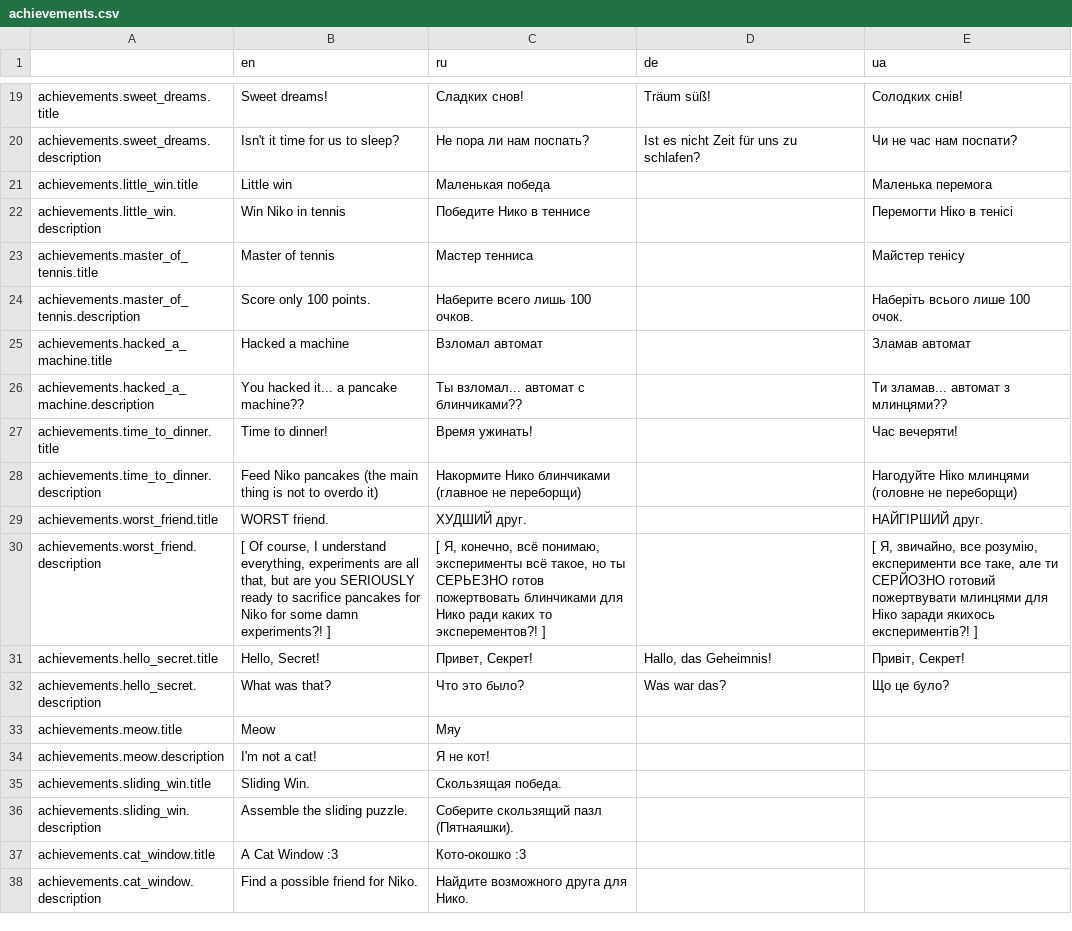
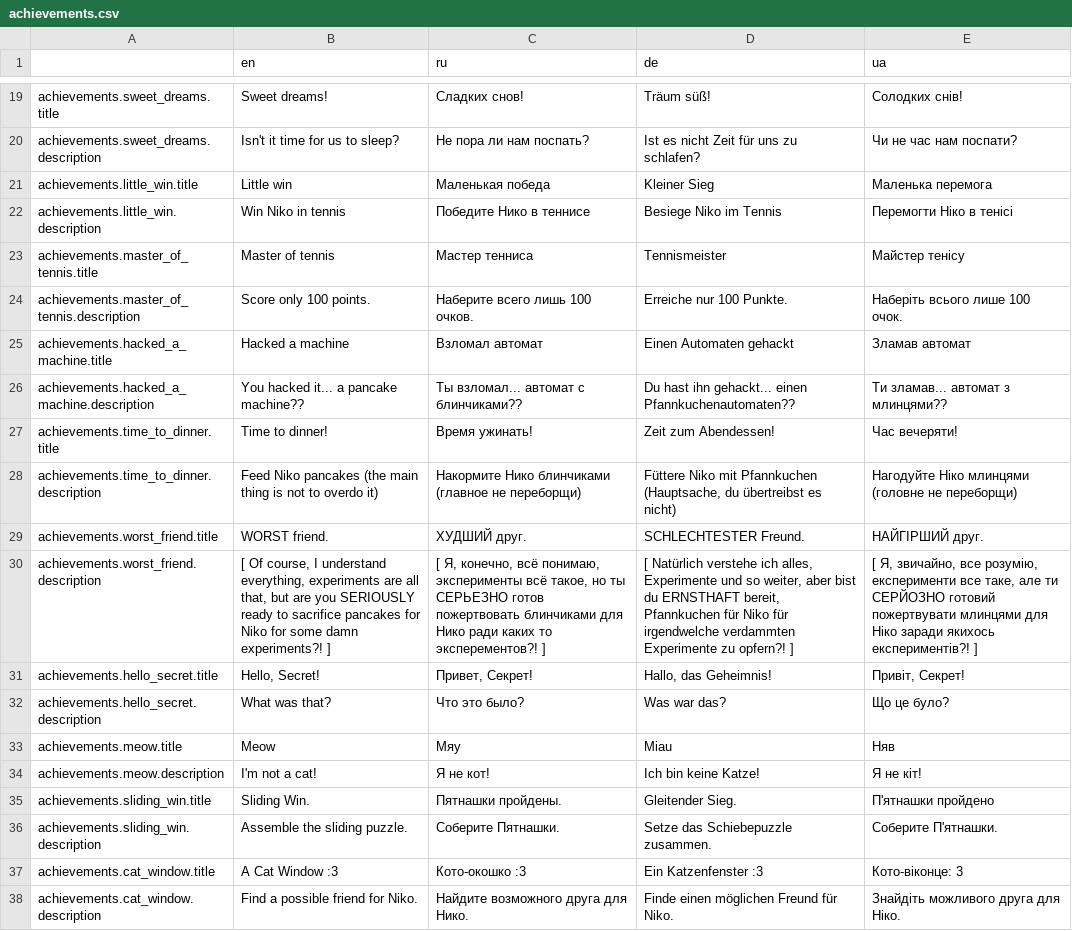
Before and after one commit to Issac8658/DesktopNiko, a CSV file: translations/achievements.csv, drawn as a sheet; only a part is shown, gaps mark what is left out; the diff names each change by its address in the sheet, - before the commit and + after, or states it on an @@ line.

```diff
--- a/translations/achievements.csv
+++ b/translations/achievements.csv
-D21 (de): (empty)
+D21 (de): Kleiner Sieg
-D22 (de): (empty)
+D22 (de): Besiege Niko im Tennis
-D23 (de): (empty)
+D23 (de): Tennismeister
-D24 (de): (empty)
+D24 (de): Erreiche nur 100 Punkte.
-D25 (de): (empty)
+D25 (de): Einen Automaten gehackt
-D26 (de): (empty)
+D26 (de): Du hast ihn gehackt... einen Pfannkuchenautomaten??
-D27 (de): (empty)
+D27 (de): Zeit zum Abendessen!
-D28 (de): (empty)
+D28 (de): Füttere Niko mit Pfannkuchen (Hauptsache, du übertreibst es nicht)
-D29 (de): (empty)
+D29 (de): SCHLECHTESTER Freund.
-D30 (de): (empty)
+D30 (de): [ Natürlich verstehe ich alles, Experimente und so weiter, aber bist du ERNSTHAFT bereit, Pfannkuchen für Niko für irgendwelche verdammten Experimente zu opfern?! ]
-D33 (de): (empty)
+D33 (de): Miau
-E33 (ua): (empty)
+E33 (ua): Няв
-D34 (de): (empty)
+D34 (de): Ich bin keine Katze!
-E34 (ua): (empty)
+E34 (ua): Я не кіт!
-C35 (ru): Скользящая победа.
+C35 (ru): Пятнашки пройдены.
-D35 (de): (empty)
+D35 (de): Gleitender Sieg.
-E35 (ua): (empty)
+E35 (ua): П'ятнашки пройдено
-C36 (ru): Соберите скользящий пазл (Пятнаяшки).
+C36 (ru): Соберите Пятнашки.
-D36 (de): (empty)
+D36 (de): Setze das Schiebepuzzle zusammen.
-E36 (ua): (empty)
+E36 (ua): Соберите П'ятнашки.
-D37 (de): (empty)
+D37 (de): Ein Katzenfenster :3
-E37 (ua): (empty)
+E37 (ua): Кото-віконце: 3
-D38 (de): (empty)
+D38 (de): Finde einen möglichen Freund für Niko.
-E38 (ua): (empty)
+E38 (ua): Знайдіть можливого друга для Ніко.
```
Also changed, not shown: translations/other.csv, translations/settings.csv, 4 other files.
